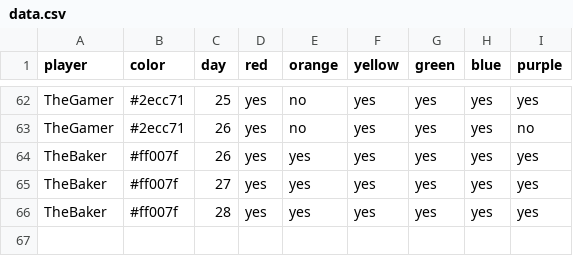
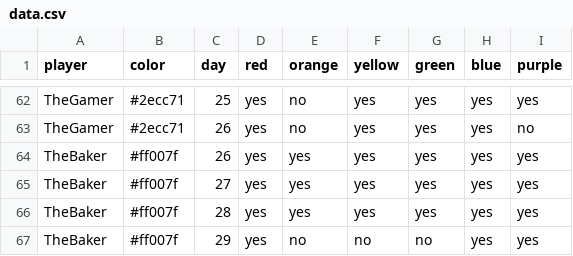
Before and after one commit to bougainvillaknob/eat_the_rainbow, a CSV file: data.csv, drawn as a sheet; only a part is shown, gaps mark what is left out; the diff names each change by its address in the sheet, - before the commit and + after, or states it on an @@ line.

Commit message:
Update data.csv

```diff
--- a/data.csv
+++ b/data.csv
+row 67: TheBaker | #ff007f | 29 | yes | no | no | no | yes | yes
```
